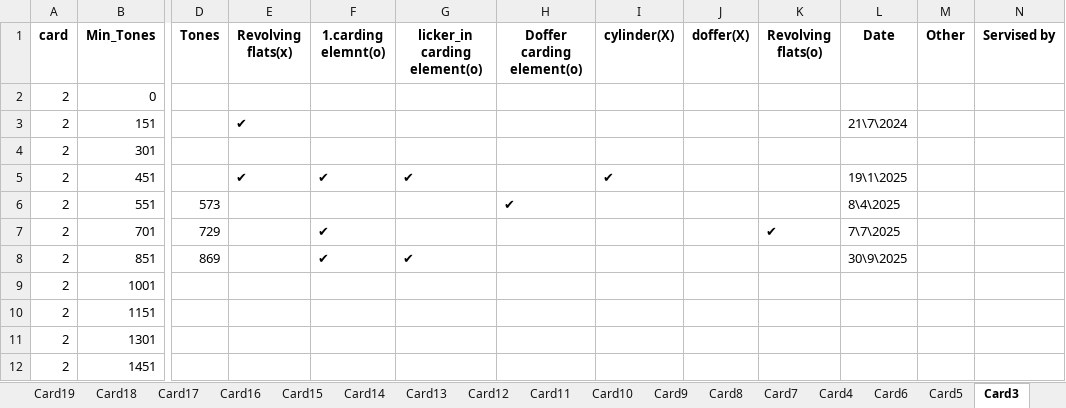
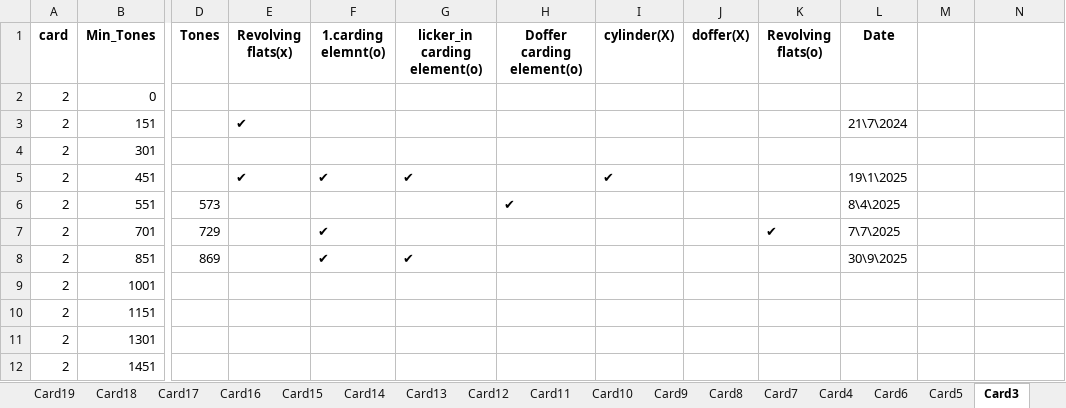
Before and after one commit to mahmedabdallh123/input-data, an Excel workbook: Machine_Service_Lookup.xlsx, sheet Card3, drawn as a sheet; only a part is shown, gaps mark what is left out; values as stored, in another font and other column widths than the file's, no borders; the diff names each change by its address in the sheet, - before the commit and + after, or states it on an @@ line.

```diff
--- a/Machine_Service_Lookup.xlsx (sheet Card3)
+++ b/Machine_Service_Lookup.xlsx (sheet Card3)
-M1: Other
+M1: (empty)
-N1: Servised by
+N1: (empty)
```
Also changed, not shown: sheet Card18, sheet Card1, sheet Card2, sheet Machine.
